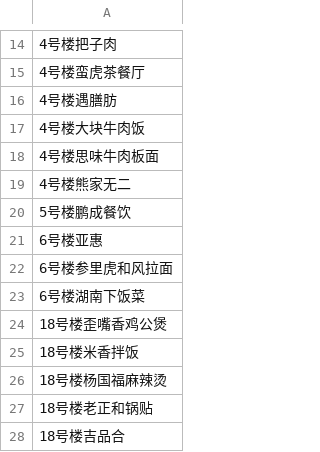
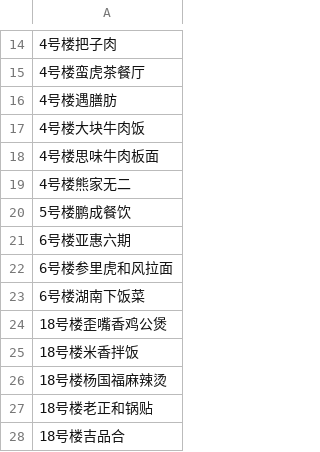
Before and after one commit to cuitogrb/lunch-picker, a CSV file: slot_machine_items.csv, drawn as a sheet; only a part is shown, gaps mark what is left out.

Commit message:
Update slot_machine_items.csv

```diff
--- a/slot_machine_items.csv
+++ b/slot_machine_items.csv
@@ -20,3 +20,3 @@
 5号楼鹏成餐饮
-6号楼亚惠
+6号楼亚惠六期
 6号楼参里虎和风拉面
```
